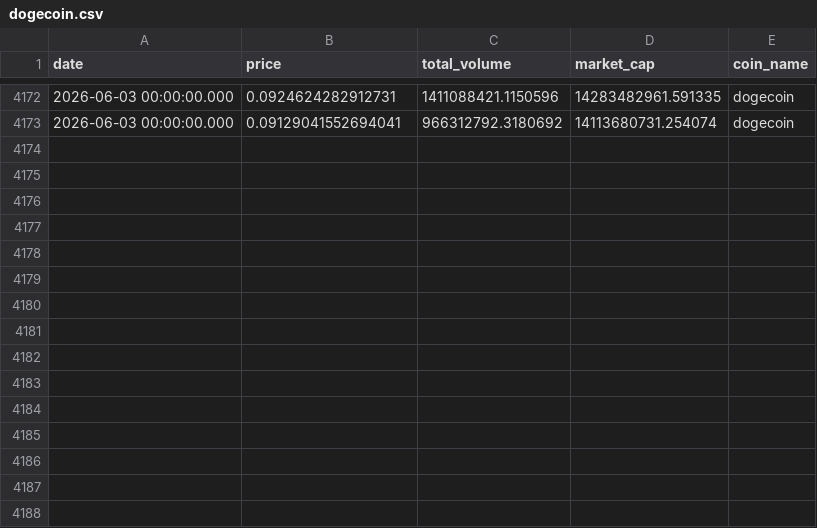
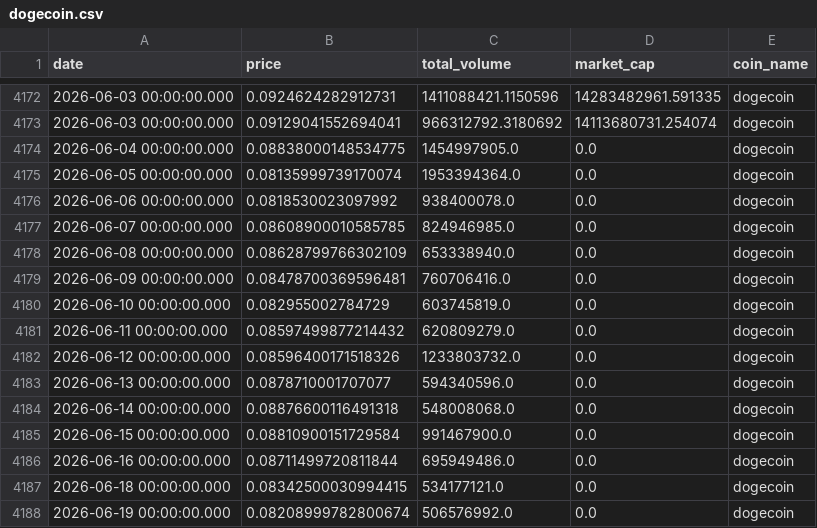
Before and after one commit to ducqhl/CS315.F21.CN2.AdvanceML, a CSV file: data/sample/dogecoin.csv, drawn as a sheet; only a part is shown, gaps mark what is left out; the diff names each change by its address in the sheet, - before the commit and + after, or states it on an @@ line.

Commit message:
update data

```diff
--- a/data/sample/dogecoin.csv
+++ b/data/sample/dogecoin.csv
+row 4174: 2026-06-04 00:00:00.000 | 0.08838000148534775 | 1454997905.0 | 0.0 | dogecoin
+row 4175: 2026-06-05 00:00:00.000 | 0.08135999739170074 | 1953394364.0 | 0.0 | dogecoin
+row 4176: 2026-06-06 00:00:00.000 | 0.0818530023097992 | 938400078.0 | 0.0 | dogecoin
+row 4177: 2026-06-07 00:00:00.000 | 0.08608900010585785 | 824946985.0 | 0.0 | dogecoin
+row 4178: 2026-06-08 00:00:00.000 | 0.08628799766302109 | 653338940.0 | 0.0 | dogecoin
+row 4179: 2026-06-09 00:00:00.000 | 0.08478700369596481 | 760706416.0 | 0.0 | dogecoin
+row 4180: 2026-06-10 00:00:00.000 | 0.082955002784729 | 603745819.0 | 0.0 | dogecoin
+row 4181: 2026-06-11 00:00:00.000 | 0.08597499877214432 | 620809279.0 | 0.0 | dogecoin
+row 4182: 2026-06-12 00:00:00.000 | 0.08596400171518326 | 1233803732.0 | 0.0 | dogecoin
+row 4183: 2026-06-13 00:00:00.000 | 0.0878710001707077 | 594340596.0 | 0.0 | dogecoin
+row 4184: 2026-06-14 00:00:00.000 | 0.08876600116491318 | 548008068.0 | 0.0 | dogecoin
+row 4185: 2026-06-15 00:00:00.000 | 0.08810900151729584 | 991467900.0 | 0.0 | dogecoin
+row 4186: 2026-06-16 00:00:00.000 | 0.08711499720811844 | 695949486.0 | 0.0 | dogecoin
+row 4187: 2026-06-18 00:00:00.000 | 0.08342500030994415 | 534177121.0 | 0.0 | dogecoin
+row 4188: 2026-06-19 00:00:00.000 | 0.08208999782800674 | 506576992.0 | 0.0 | dogecoin
```
Also changed, not shown: data/sample/bitcoin.csv, 1 other file.
